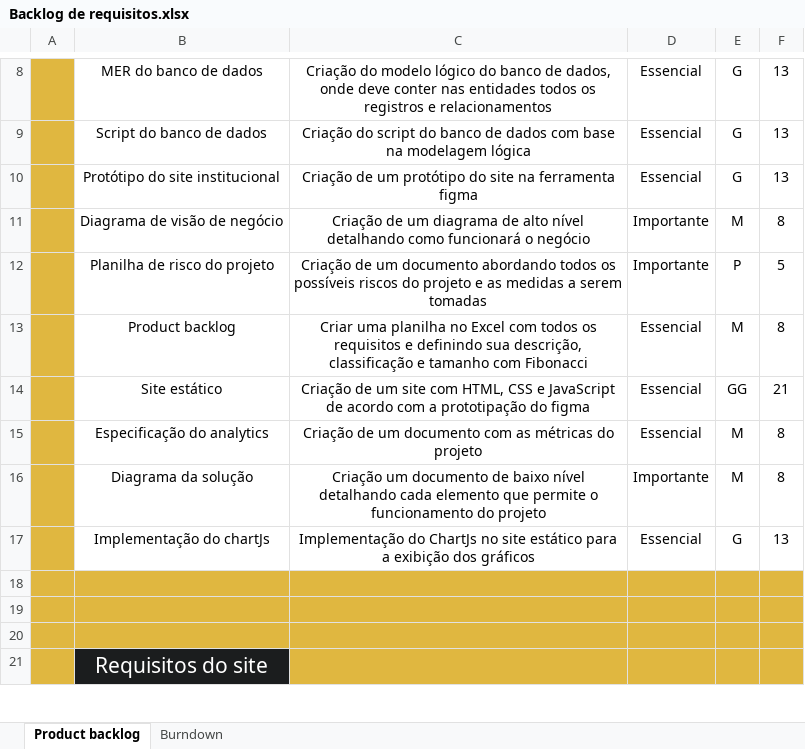
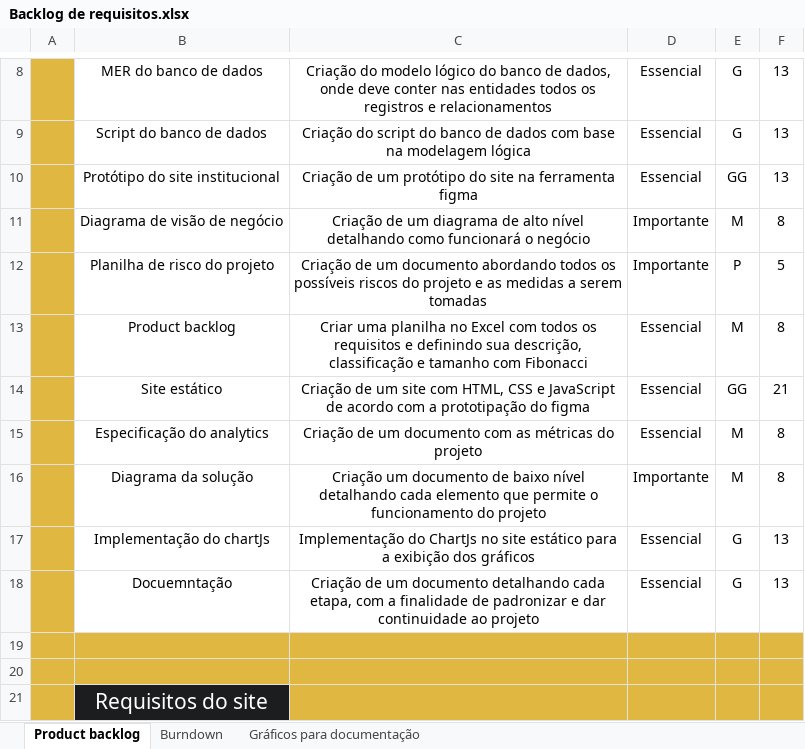
Before and after one commit to Paulo07Marcena/FIFA_CONNECTION, an Excel workbook: Backlog de requisitos/Backlog de requisitos.xlsx, sheet Product backlog, drawn as a sheet; only a part is shown, gaps mark what is left out; values as stored, in another font and other column widths than the file's, no borders; charts and pictures and table styles not drawn; the diff names each change by its address in the sheet, - before the commit and + after, or states it on an @@ line.

```diff
--- a/Backlog de requisitos/Backlog de requisitos.xlsx (sheet Product backlog)
+++ b/Backlog de requisitos/Backlog de requisitos.xlsx (sheet Product backlog)
+sheet tab: Gráficos para documentação
-E10: G
+E10: GG
-row 18: (empty)
+row 18:  | Docuemntação | Criação de um documento detalhando cada etapa, com a finalidade de padronizar e dar continuidade ao projeto | Essencial | G | 13
-B18:F18 fill: #E0B740
+B18:F18 fill: none
```
Also changed, not shown: sheet Burndown, charts or pictures.
